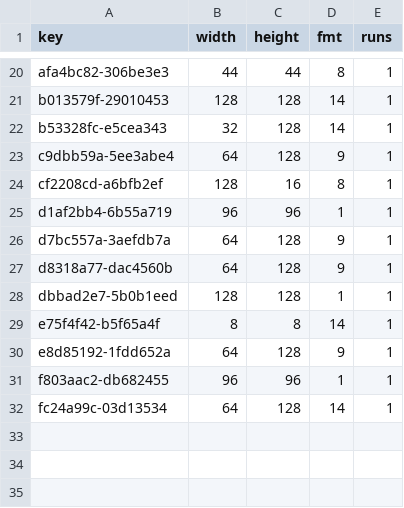
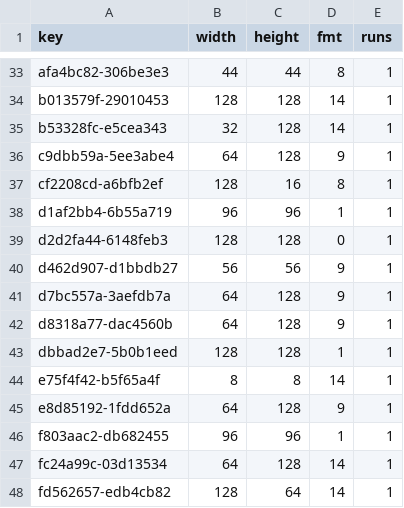
Before and after one commit to lamb2k/re4dc, a TSV file: port/dreamcast/tools/d367/vram/resident/r205.tsv, drawn as a sheet; only a part is shown, gaps mark what is left out; the diff covers the shown part only; the diff names each change by its address in the sheet, - before the commit and + after, or states it on an @@ line.

```diff
--- a/port/dreamcast/tools/d367/vram/resident/r205.tsv
+++ b/port/dreamcast/tools/d367/vram/resident/r205.tsv
+row 39: d2d2fa44-6148feb3 | 128 | 128 | 0 | 1
+row 40: d462d907-d1bbdb27 | 56 | 56 | 9 | 1
+row 48: fd562657-edb4cb82 | 128 | 64 | 14 | 1
```
Also changed, not shown: 13 added rows elsewhere in this file, 2 other files.
